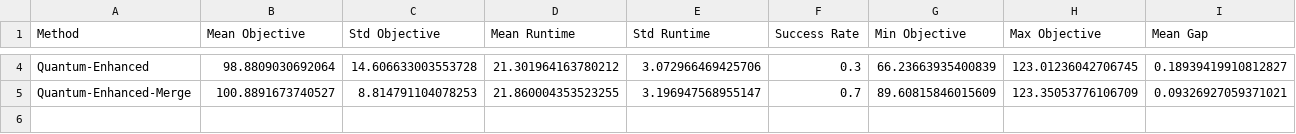
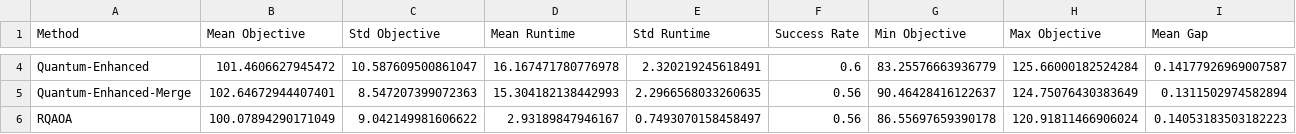
Before and after one commit to oss-esso/Full-Optimizer, a CSV file: Results/multiple_runs/large_scenario/statistics.csv, drawn as a sheet; only a part is shown, gaps mark what is left out; rows hold the shown columns only; the diff covers the shown part only; the diff names each change by its address in the sheet, - before the commit and + after, or states it on an @@ line.

Commit message:
rqaoa added to test

```diff
--- a/Results/multiple_runs/large_scenario/statistics.csv
+++ b/Results/multiple_runs/large_scenario/statistics.csv
-B4 (Mean Objective): 98.8809030692064
+B4 (Mean Objective): 101.4606627945472
-C4 (Std Objective): 14.606633003553728
+C4 (Std Objective): 10.587609500861047
-D4 (Mean Runtime): 21.301964163780212
+D4 (Mean Runtime): 16.167471780776978
-E4 (Std Runtime): 3.072966469425706
+E4 (Std Runtime): 2.320219245618491
-F4 (Success Rate): 0.3
+F4 (Success Rate): 0.6
-G4 (Min Objective): 66.23663935400839
+G4 (Min Objective): 83.25576663936779
-H4 (Max Objective): 123.01236042706745
+H4 (Max Objective): 125.66000182524284
-I4 (Mean Gap): 0.18939419910812827
+I4 (Mean Gap): 0.14177926969007587
-B5 (Mean Objective): 100.8891673740527
+B5 (Mean Objective): 102.64672944407401
-C5 (Std Objective): 8.814791104078253
+C5 (Std Objective): 8.547207399072363
-D5 (Mean Runtime): 21.860004353523255
+D5 (Mean Runtime): 15.304182138442993
-E5 (Std Runtime): 3.196947568955147
+E5 (Std Runtime): 2.2966568033260635
-F5 (Success Rate): 0.7
+F5 (Success Rate): 0.56
-G5 (Min Objective): 89.60815846015609
+G5 (Min Objective): 90.46428416122637
-H5 (Max Objective): 123.35053776106709
+H5 (Max Objective): 124.75076430383649
-I5 (Mean Gap): 0.09326927059371021
+I5 (Mean Gap): 0.1311502974582894
+row 6: RQAOA | 100.07894290171049 | 9.042149981606622 | 2.93189847946167 | 0.7493070158458497 | 0.56 | 86.55697659390178 | 120.91811466906024 | 0.14053183503182223
```
Also changed, not shown: 43 edited cells elsewhere in this file, 18 other files.
